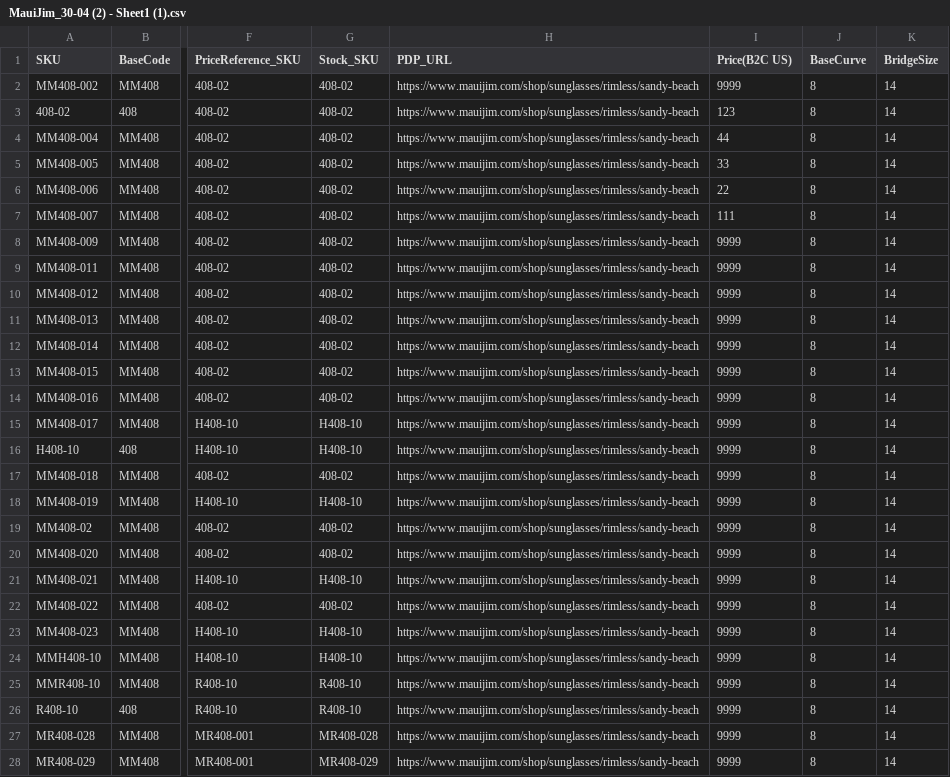
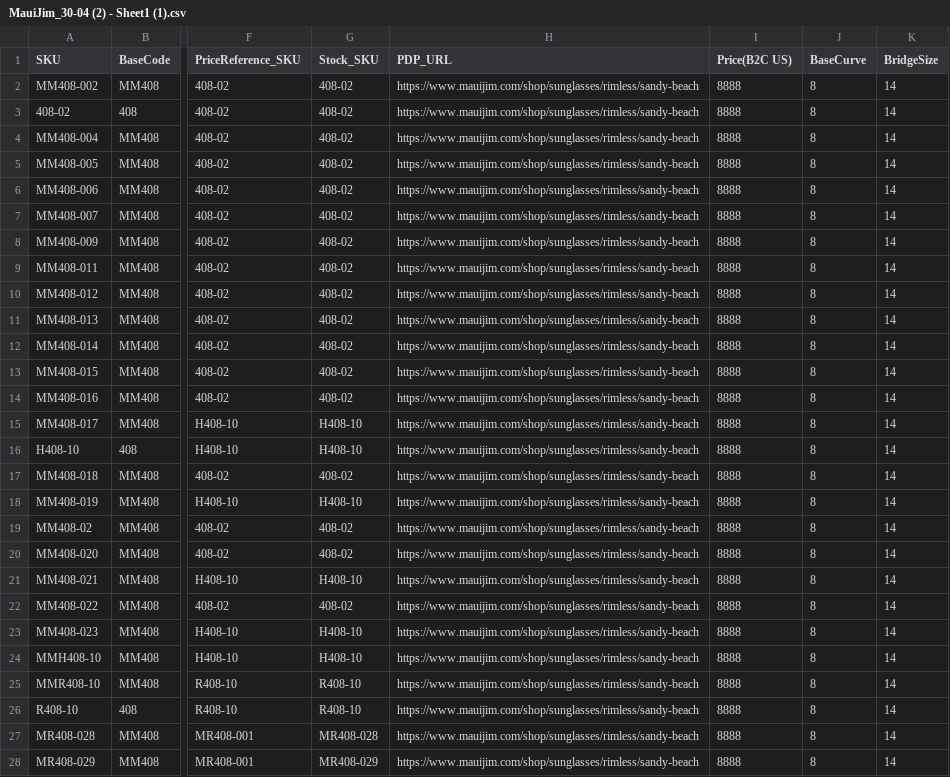
Before and after one commit to kenrazo/MyData, a CSV file: MauiJim_30-04 (2) - Sheet1 (1).csv, drawn as a sheet; only a part is shown, gaps mark what is left out; the diff names each change by its address in the sheet, - before the commit and + after, or states it on an @@ line.

Commit message:
Update MauiJim_30-04 (2) - Sheet1 (1).csv

```diff
--- a/MauiJim_30-04 (2) - Sheet1 (1).csv
+++ b/MauiJim_30-04 (2) - Sheet1 (1).csv
-I2 (Price(B2C US)): 9999
+I2 (Price(B2C US)): 8888
-I3 (Price(B2C US)): 123
+I3 (Price(B2C US)): 8888
-I4 (Price(B2C US)): 44
+I4 (Price(B2C US)): 8888
-I5 (Price(B2C US)): 33
+I5 (Price(B2C US)): 8888
-I6 (Price(B2C US)): 22
+I6 (Price(B2C US)): 8888
-I7 (Price(B2C US)): 111
+I7 (Price(B2C US)): 8888
-I8:I28 (Price(B2C US)): 9999
+I8:I28 (Price(B2C US)): 8888
```
